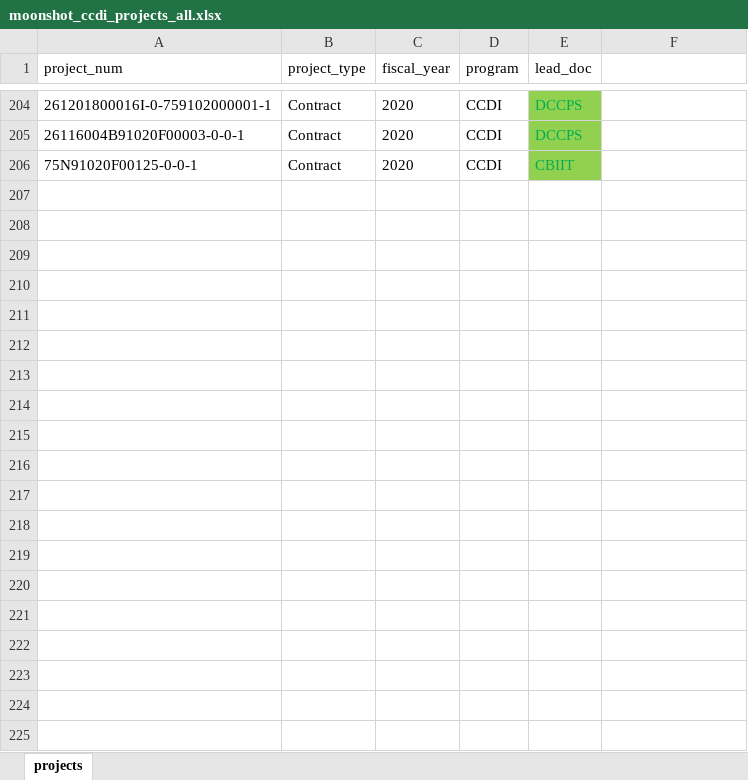
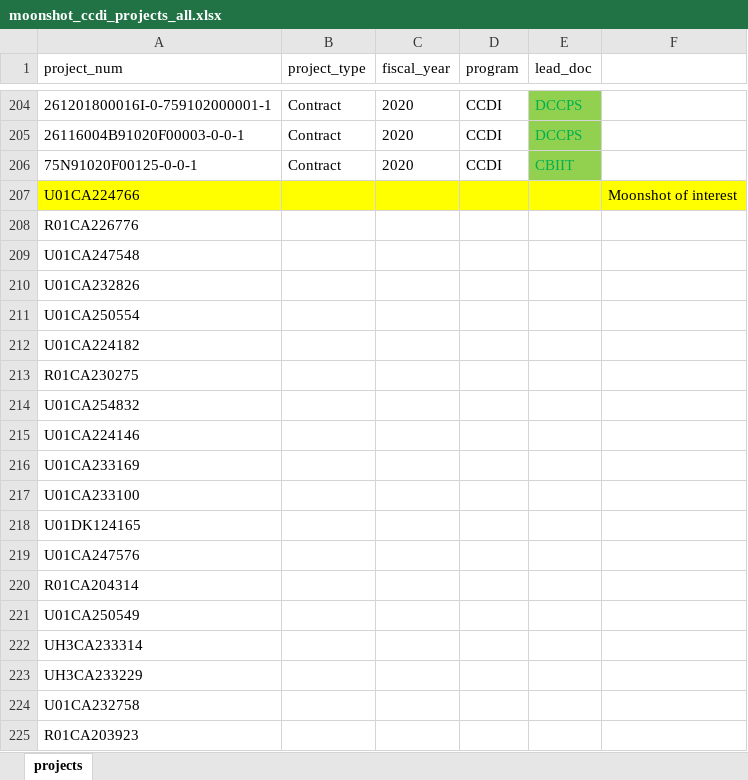
Before and after one commit to CBIIT/INS-ETL, an Excel workbook: config/moonshot_ccdi_projects_all.xlsx, sheet projects, drawn as a sheet; only a part is shown, gaps mark what is left out; values as stored, in another font and other column widths than the file's, no borders; the diff covers the shown part only; the diff names each change by its address in the sheet, - before the commit and + after, or states it on an @@ line.

Commit message:
First commit, added counter to mineProject.js

```diff
--- a/config/moonshot_ccdi_projects_all.xlsx (sheet projects)
+++ b/config/moonshot_ccdi_projects_all.xlsx (sheet projects)
+row 207: U01CA224766 |  |  |  |  | Moonshot of interest
+row 208: R01CA226776
+row 209: U01CA247548
+row 210: U01CA232826
+row 211: U01CA250554
+row 212: U01CA224182
+row 213: R01CA230275
+row 214: U01CA254832
+row 215: U01CA224146
+row 216: U01CA233169
+row 217: U01CA233100
+row 218: U01DK124165
+row 219: U01CA247576
+row 220: R01CA204314
+row 221: U01CA250549
+row 222: UH3CA233314
+row 223: UH3CA233229
+row 224: U01CA232758
+row 225: R01CA203923
```
Also changed, not shown: 224 added rows elsewhere in this sheet, 3 other files.
